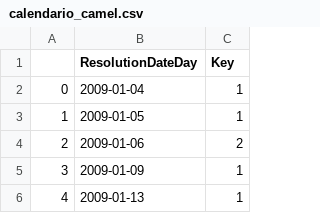
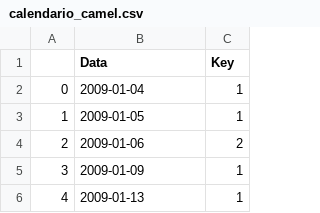
Before and after one commit to diegofarias06/bug-repository, a CSV file: data/calendario_camel.csv, drawn as a sheet; only a part is shown.

```diff
--- a/data/calendario_camel.csv
+++ b/data/calendario_camel.csv
@@ -1,2 +1,2 @@
-,ResolutionDateDay,Key
+,Data,Key
 0,2009-01-04,1
```
Also changed, not shown: data/calendario_camel_create.csv, data/calendario_cassandra.csv, 9 other files.
